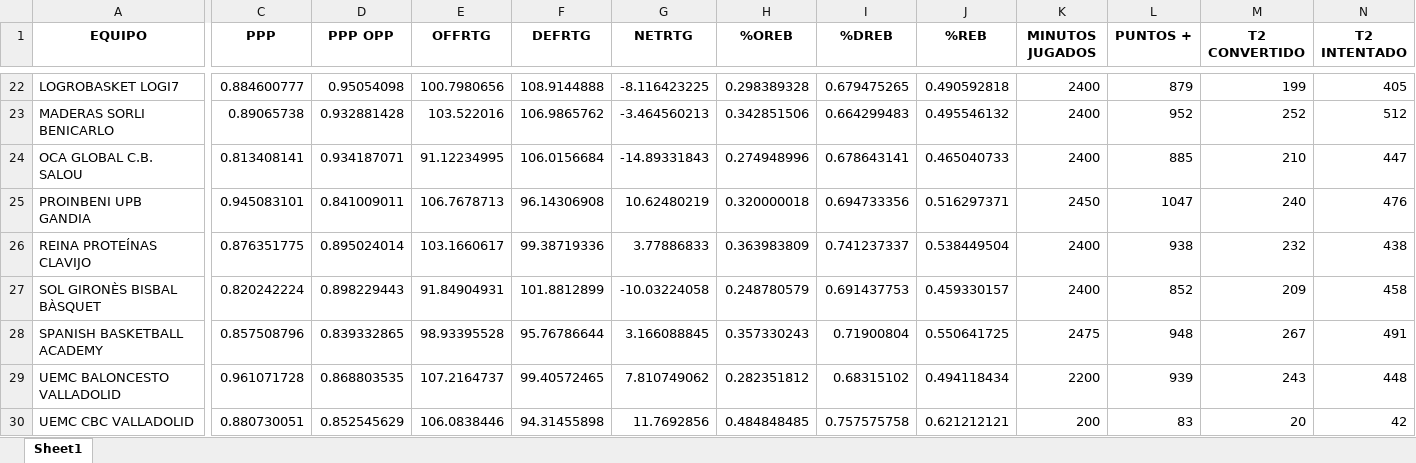
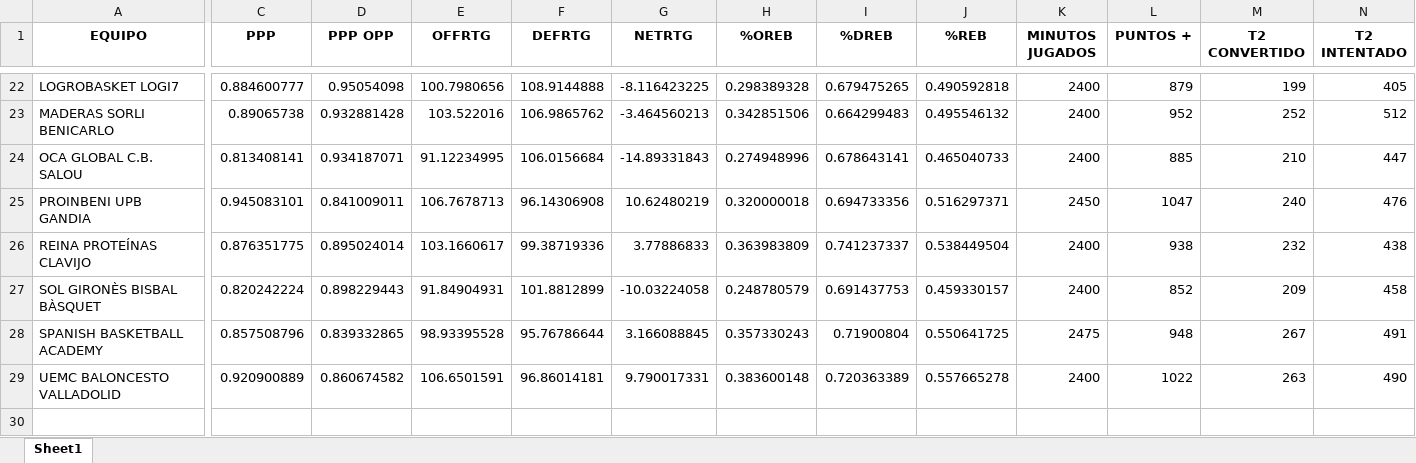
Before and after one commit to bale2manos/feb_scraper, an Excel workbook: data/2FEB_25_26/teams_25_26_2FEB.xlsx, sheet Sheet1, drawn as a sheet; only a part is shown, gaps mark what is left out; values as stored, in another font and other column widths than the file's, no borders; rows hold the shown columns only; the diff covers the shown part only; the diff names each change by its address in the sheet, - before the commit and + after, or states it on an @@ line.

```diff
--- a/data/2FEB_25_26/teams_25_26_2FEB.xlsx (sheet Sheet1)
+++ b/data/2FEB_25_26/teams_25_26_2FEB.xlsx (sheet Sheet1)
-C29 (PPP): 0.961071728
+C29 (PPP): 0.920900889
-D29 (PPP OPP): 0.868803535
+D29 (PPP OPP): 0.860674582
-E29 (OFFRTG): 107.2164737
+E29 (OFFRTG): 106.6501591
-F29 (DEFRTG): 99.40572465
+F29 (DEFRTG): 96.86014181
-G29 (NETRTG): 7.810749062
+G29 (NETRTG): 9.790017331
-H29 (%OREB): 0.282351812
+H29 (%OREB): 0.383600148
-I29 (%DREB): 0.68315102
+I29 (%DREB): 0.720363389
-J29 (%REB): 0.494118434
+J29 (%REB): 0.557665278
-K29 (MINUTOS JUGADOS): 2200
+K29 (MINUTOS JUGADOS): 2400
-L29 (PUNTOS +): 939
+L29 (PUNTOS +): 1022
-M29 (T2 CONVERTIDO): 243
+M29 (T2 CONVERTIDO): 263
-N29 (T2 INTENTADO): 448
+N29 (T2 INTENTADO): 490
-row 30: UEMC CBC VALLADOLID | 0.880730051 | 0.852545629 | 106.0838446 | 94.31455898 | 11.7692856 | 0.484848485 | 0.757575758 | 0.621212121 | 200 | 83 | 20 | 42
```
Also changed, not shown: 15 edited cells elsewhere in this sheet, data/2FEB_25_26/assists_25_26_2FEB.xlsx, data/2FEB_25_26/boxscores_25_26_2FEB.xlsx, 49 other files.
